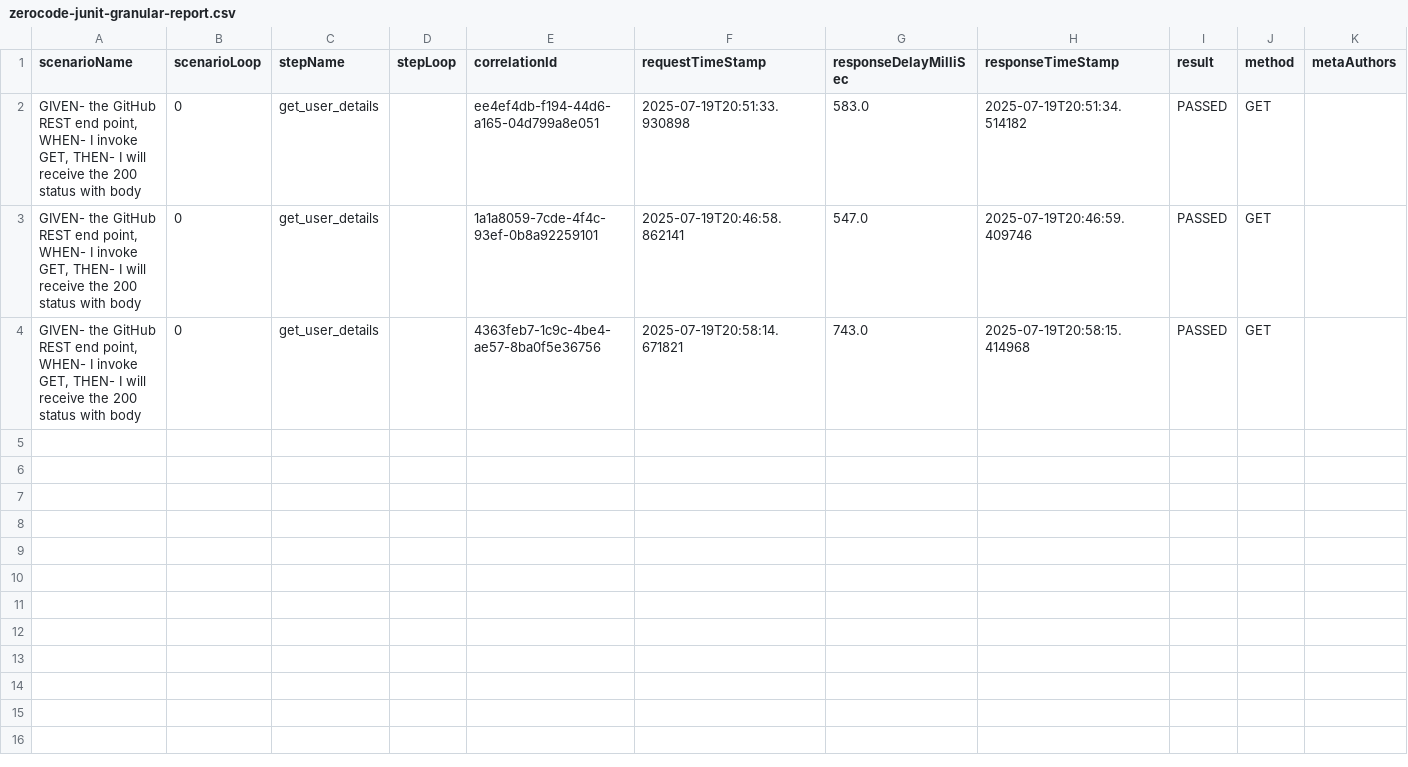
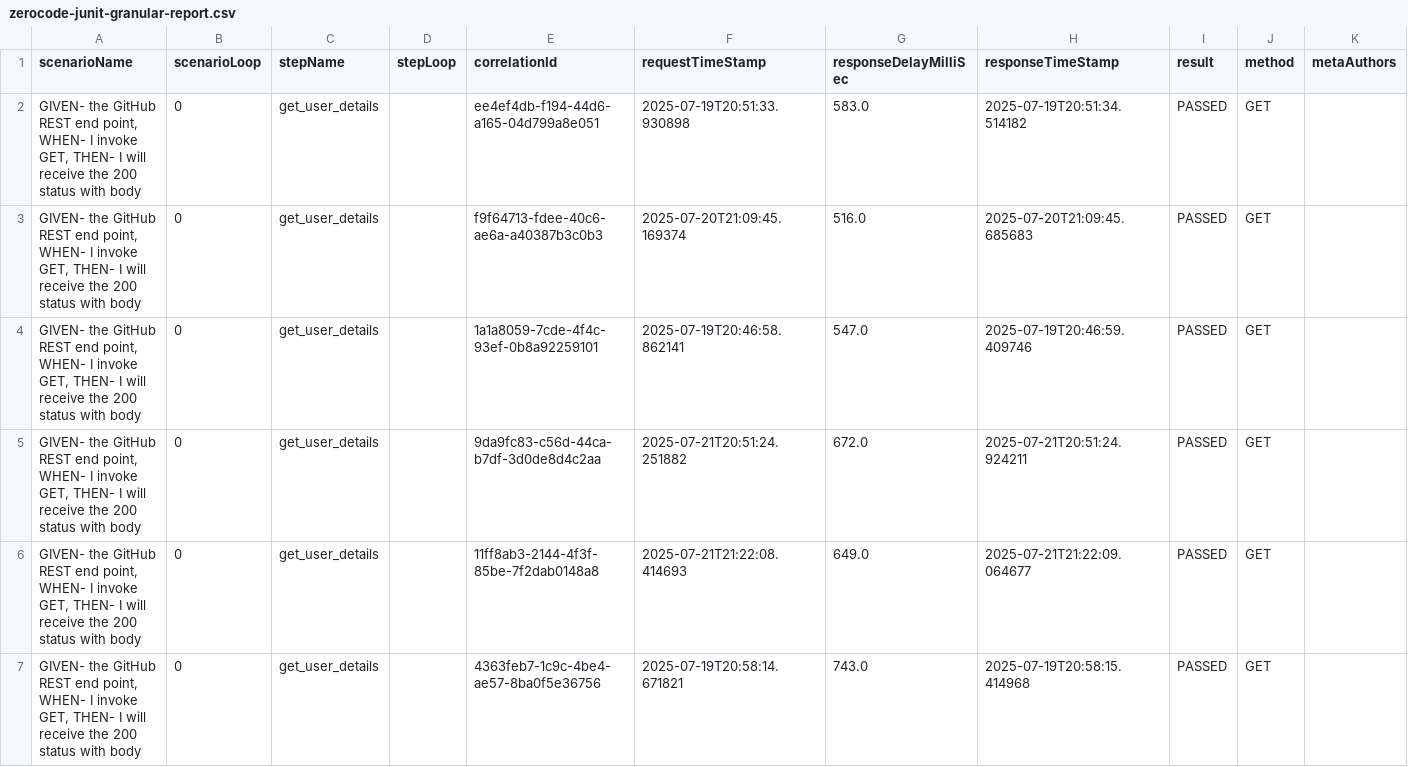
Before and after one commit to panigr/zerocode-test-reports, a CSV file: zerocode-junit-granular-report.csv, drawn as a sheet; only a part is shown; rows hold the shown columns only; the diff names each change by its address in the sheet, - before the commit and + after, or states it on an @@ line.

```diff
--- a/zerocode-junit-granular-report.csv
+++ b/zerocode-junit-granular-report.csv
+row 3: GIVEN- the GitHub REST end point, WHEN- I invoke GET, THEN- I will receive the 200 status with body | 0 | get_user_details |  | f9f64713-fdee-40c6-ae6a-a40387b3c0b3 | 2025-07-20T21:09:45.169374 | 516.0 | 2025-07-20T21:09:45.685683 | PASSED | GET
+row 5: GIVEN- the GitHub REST end point, WHEN- I invoke GET, THEN- I will receive the 200 status with body | 0 | get_user_details |  | 9da9fc83-c56d-44ca-b7df-3d0de8d4c2aa | 2025-07-21T20:51:24.251882 | 672.0 | 2025-07-21T20:51:24.924211 | PASSED | GET
+row 6: GIVEN- the GitHub REST end point, WHEN- I invoke GET, THEN- I will receive the 200 status with body | 0 | get_user_details |  | 11ff8ab3-2144-4f3f-85be-7f2dab0148a8 | 2025-07-21T21:22:08.414693 | 649.0 | 2025-07-21T21:22:09.064677 | PASSED | GET
```
Also changed, not shown: 2 other files.
